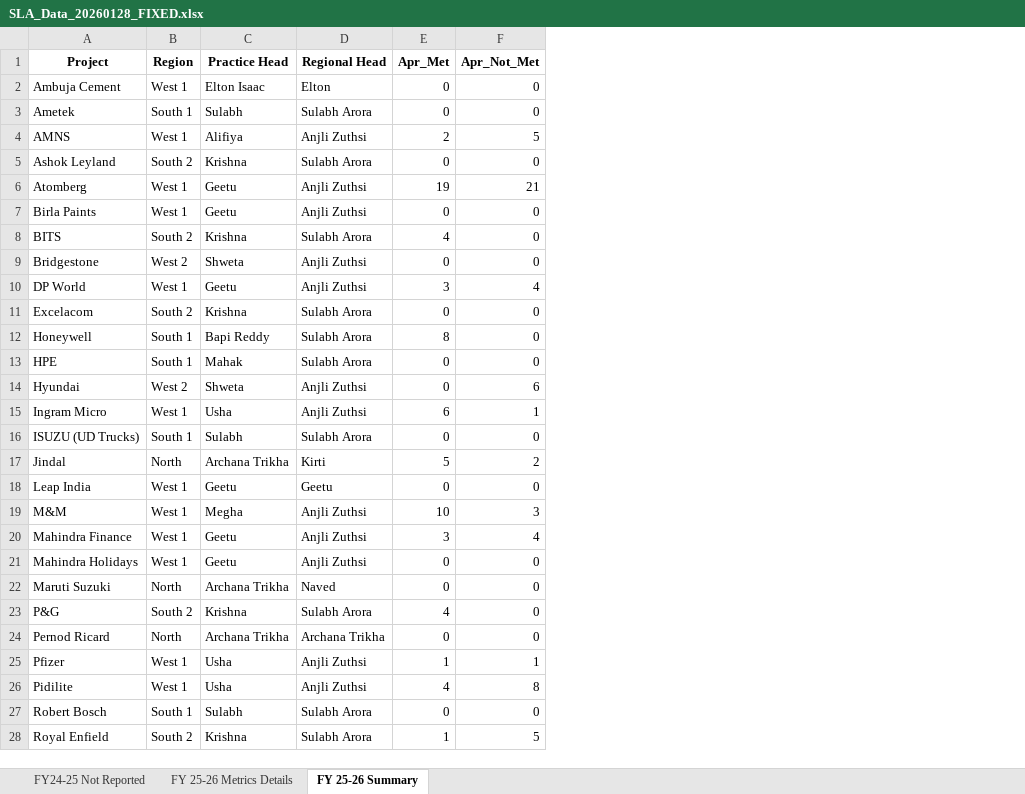
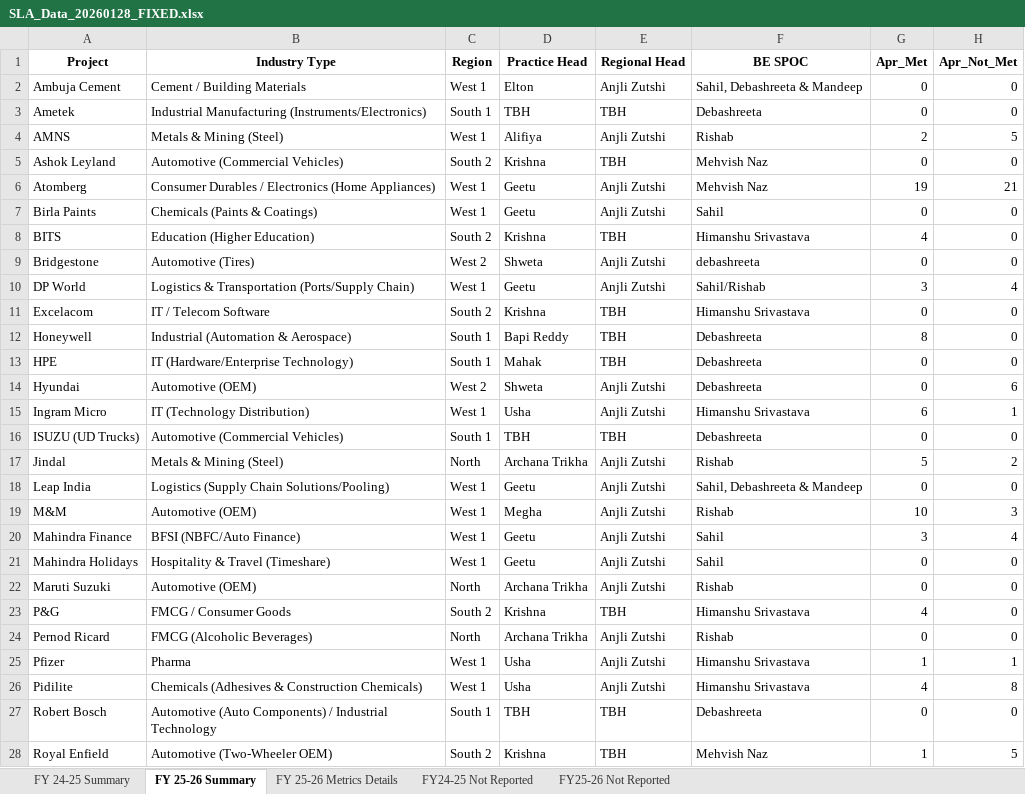
Before and after one commit to Businessexcellence/SLA-DASHBOARD, an Excel workbook: SLA_Data_20260128_FIXED.xlsx, sheet FY 25-26 Summary, drawn as a sheet; only a part is shown; values as stored, in another font and other column widths than the file's, no borders; addresses are those after the commit; the diff covers the shown part only; the diff names each change by its address in the sheet, - before the commit and + after, or states it on an @@ line.

Commit message:
fix: Update ALL SLA_Data Excel files with TBH replacement
CRITICAL FIX: Dashboard loads SLA_Data_20260128.xlsx FIRST (before v2 files).
This file still had 'Sulabh Arora'. Updated ALL SLA_Data files to use TBH.

Files Updated:
✅ SLA_Data_20260128.xlsx (PRIMARY FILE - loaded first by dashboard)
✅ SLA_Data_20260127.xlsx
✅ SLA_Data_20260128_FIXED.xlsx
✅ SLA_Data_20260228.xlsx
✅ SLA_Data_20260228_Final.xlsx
✅ SLA_Data_20260228_corrected.xlsx

Load Order in Dashboard (index.html line 15303):
1. SLA_Data_20260128.xlsx (FIRST - now fixed)
2. SLA_Monthly_Status_Summary_FINAL_v2.xlsx (fallback)
3. SLA_Monthly_Status_Summary_FINAL.xlsx (fallback)

All files now contain TBH in Regional Head and Practice Head columns.
This fix ensures the dashboard shows TBH on ANY laptop/device.

```diff
--- a/SLA_Data_20260128_FIXED.xlsx (sheet FY 25-26 Summary)
+++ b/SLA_Data_20260128_FIXED.xlsx (sheet FY 25-26 Summary)
+sheet tab: FY 24-25 Summary
+sheet tab: FY25-26 Not Reported
@@ sheet tab order changed: FY 24-25 Summary | FY 25-26 Summary | FY 25-26 Metrics Details | FY24-25 Not Reported | FY25-26 Not Reported @@
+column B (Industry Type), rows 2-28: Cement / Building Materials | Industrial Manufacturing (Instruments/Electronics) | Metals & Mining (Steel) | Automotive (Commercial Vehicles) | Consumer Durables / Electronics (Home Appliances) | Chemicals (Paints & Coatings) | Education (Higher Education) | Automotive (Tires) | Logistics & Transportation (Ports/Supply Chain) | IT / Telecom Software | Industrial (Automation & Aerospace) | IT (Hardware/Enterprise Technology) | Automotive (OEM) | IT (Technology Distribution) | Automotive (Commercial Vehicles) | Metals & Mining (Steel) | Logistics (Supply Chain Solutions/Pooling) | Automotive (OEM) | BFSI (NBFC/Auto Finance) | Hospitality & Travel (Timeshare) | Automotive (OEM) | FMCG / Consumer Goods | FMCG (Alcoholic Beverages) | Pharma | Chemicals (Adhesives & Construction Chemicals) | Automotive (Auto Components) / Industrial Technology | Automotive (Two-Wheeler OEM)
+column F (BE SPOC), rows 2-28: Sahil, Debashreeta & Mandeep | Debashreeta | Rishab | Mehvish Naz | Mehvish Naz | Sahil | Himanshu Srivastava | debashreeta | Sahil/Rishab | Himanshu Srivastava | Debashreeta | Debashreeta | Debashreeta | Himanshu Srivastava | Debashreeta | Rishab | Sahil, Debashreeta & Mandeep | Rishab | Sahil | Sahil | Rishab | Himanshu Srivastava | Rishab | Himanshu Srivastava | Himanshu Srivastava | Debashreeta | Mehvish Naz
-D2 (Practice Head): Elton Isaac
+D2 (Practice Head): Elton
-E2 (Regional Head): Elton
+E2 (Regional Head): Anjli Zutshi
-D3 (Practice Head): Sulabh
+D3 (Practice Head): TBH
-E3 (Regional Head): Sulabh Arora
+E3 (Regional Head): TBH
-E4 (Regional Head): Anjli Zuthsi
+E4 (Regional Head): Anjli Zutshi
-E5 (Regional Head): Sulabh Arora
+E5 (Regional Head): TBH
-E6:E7 (Regional Head): Anjli Zuthsi
+E6:E7 (Regional Head): Anjli Zutshi
-E8 (Regional Head): Sulabh Arora
+E8 (Regional Head): TBH
-E9:E10 (Regional Head): Anjli Zuthsi
+E9:E10 (Regional Head): Anjli Zutshi
-E11:E13 (Regional Head): Sulabh Arora
+E11:E13 (Regional Head): TBH
-E14:E15 (Regional Head): Anjli Zuthsi
+E14:E15 (Regional Head): Anjli Zutshi
-D16 (Practice Head): Sulabh
+D16 (Practice Head): TBH
-E16 (Regional Head): Sulabh Arora
+E16 (Regional Head): TBH
-E17 (Regional Head): Kirti
+E17 (Regional Head): Anjli Zutshi
-E18 (Regional Head): Geetu
+E18 (Regional Head): Anjli Zutshi
-E19:E21 (Regional Head): Anjli Zuthsi
+E19:E21 (Regional Head): Anjli Zutshi
-E22 (Regional Head): Naved
+E22 (Regional Head): Anjli Zutshi
-E23 (Regional Head): Sulabh Arora
+E23 (Regional Head): TBH
-E24 (Regional Head): Archana Trikha
+E24 (Regional Head): Anjli Zutshi
-E25:E26 (Regional Head): Anjli Zuthsi
+E25:E26 (Regional Head): Anjli Zutshi
-D27 (Practice Head): Sulabh
+D27 (Practice Head): TBH
-E27:E28 (Regional Head): Sulabh Arora
+E27:E28 (Regional Head): TBH
```
Also changed, not shown: 26 edited cells elsewhere in this sheet, sheet FY24-25 Not Reported, sheet FY 25-26 Metrics Details, SLA_Data_20260228_Final.xlsx, SLA_Data_20260228_corrected.xlsx, 3 other files.
